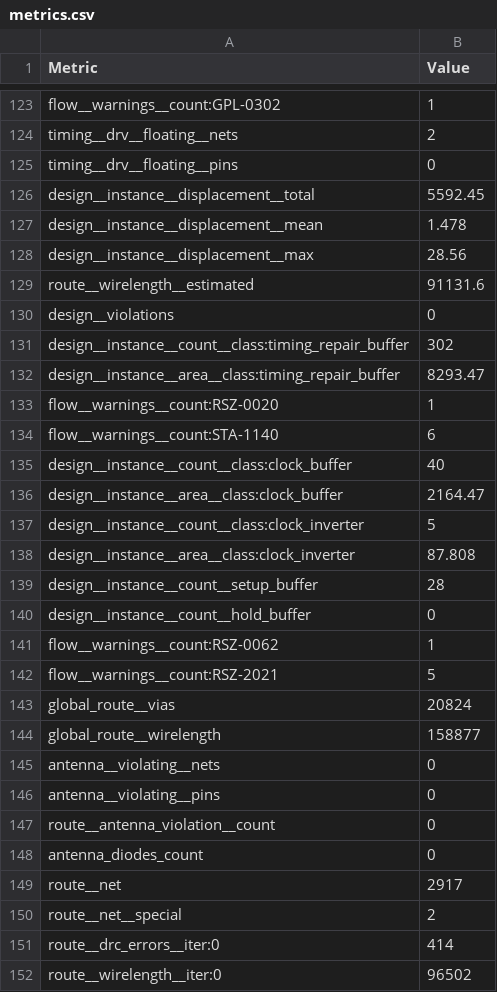
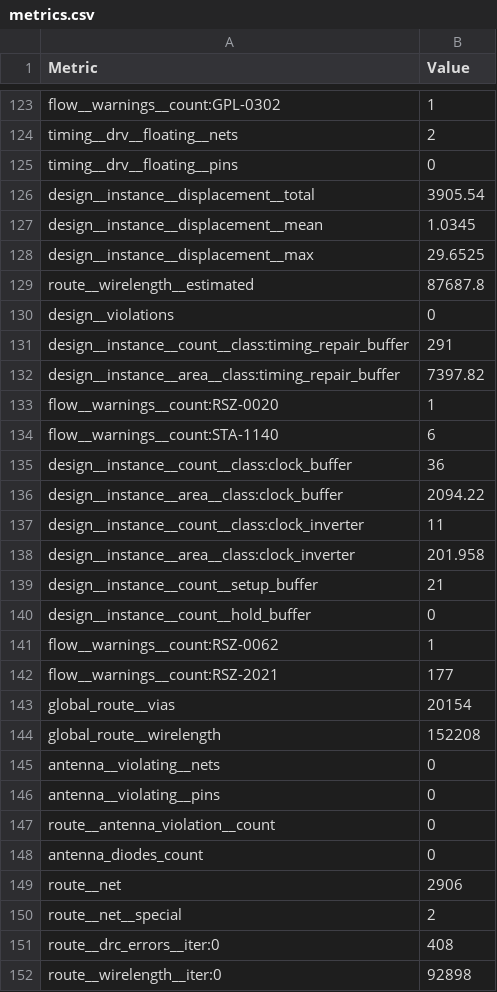
Before and after one commit to TinyTapeout/tinytapeout-gf-26b, a CSV file: projects/tt_um_60hz_load/stats/metrics.csv, drawn as a sheet; only a part is shown, gaps mark what is left out; the diff covers the shown part only.

Commit message:
feat: update project tt_um_60hz_load from ericpearson1313/tt_grid_tie_load
Commit: 9918c3c4bcc951920eb70b426241ffa7032a95f8
Workflow: https://github.com/ericpearson1313/tt_grid_tie_load/actions/runs/27644708949

```diff
--- a/projects/tt_um_60hz_load/stats/metrics.csv
+++ b/projects/tt_um_60hz_load/stats/metrics.csv
@@ -125,21 +125,21 @@ timing__drv__floating__nets,2
 timing__drv__floating__pins,0
-design__instance__displacement__total,5592.45
-design__instance__displacement__mean,1.478
-design__instance__displacement__max,28.56
-route__wirelength__estimated,91131.6
+design__instance__displacement__total,3905.54
+design__instance__displacement__mean,1.0345
+design__instance__displacement__max,29.6525
+route__wirelength__estimated,87687.8
 design__violations,0
-design__instance__count__class:timing_repair_buffer,302
-design__instance__area__class:timing_repair_buffer,8293.47
+design__instance__count__class:timing_repair_buffer,291
+design__instance__area__class:timing_repair_buffer,7397.82
 flow__warnings__count:RSZ-0020,1
 flow__warnings__count:STA-1140,6
-design__instance__count__class:clock_buffer,40
-design__instance__area__class:clock_buffer,2164.47
-design__instance__count__class:clock_inverter,5
-design__instance__area__class:clock_inverter,87.808
-design__instance__count__setup_buffer,28
+design__instance__count__class:clock_buffer,36
+design__instance__area__class:clock_buffer,2094.22
+design__instance__count__class:clock_inverter,11
+design__instance__area__class:clock_inverter,201.958
+design__instance__count__setup_buffer,21
 design__instance__count__hold_buffer,0
 flow__warnings__count:RSZ-0062,1
-flow__warnings__count:RSZ-2021,5
-global_route__vias,20824
-global_route__wirelength,158877
+flow__warnings__count:RSZ-2021,177
+global_route__vias,20154
+global_route__wirelength,152208
 antenna__violating__nets,0
@@ -148,5 +148,5 @@ route__antenna_violation__count,0
 antenna_diodes_count,0
-route__net,2917
+route__net,2906
 route__net__special,2
-route__drc_errors__iter:0,414
-route__wirelength__iter:0,96502
+route__drc_errors__iter:0,408
+route__wirelength__iter:0,92898
```
Also changed, not shown: 4 removed rows and 132 edited cells elsewhere in this file, 5 other files.
